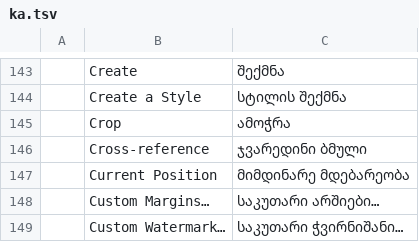
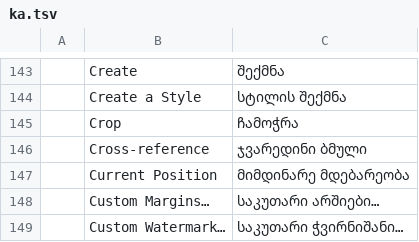
Before and after one commit to devius/wordcraft, a TSV file: crates/ui-egui/src/i18n/ka.tsv, drawn as a sheet; only a part is shown, gaps mark what is left out.

```diff
--- a/crates/ui-egui/src/i18n/ka.tsv
+++ b/crates/ui-egui/src/i18n/ka.tsv
@@ -144,3 +144,3 @@
 	Create a Style	სტილის შექმნა
-	Crop	ამოჭრა
+	Crop	ჩამოჭრა
 	Cross-reference	ჯვარედინი ბმული
```
